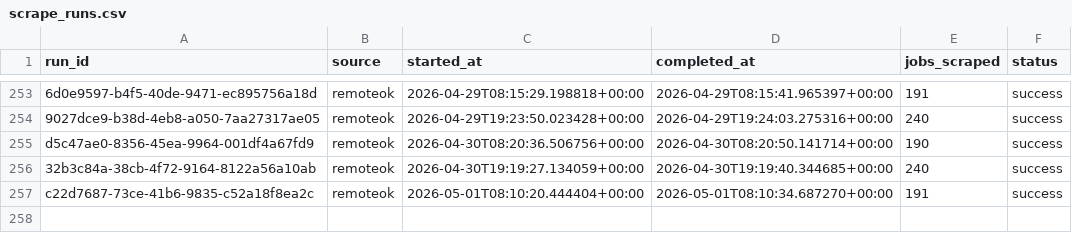
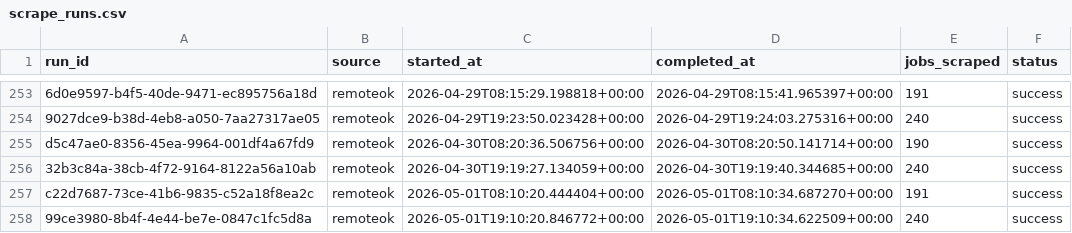
Before and after one commit to tanprabhu/job-market-pulse, a CSV file: data/meta/scrape_runs.csv, drawn as a sheet; only a part is shown, gaps mark what is left out.

```diff
--- a/data/meta/scrape_runs.csv
+++ b/data/meta/scrape_runs.csv
@@ -257 +257,2 @@ d5c47ae0-8356-45ea-9964-001df4a67fd9,remoteok,2026-04-30T08:20:36.506756+00:00,2
 c22d7687-73ce-41b6-9835-c52a18f8ea2c,remoteok,2026-05-01T08:10:20.444404+00:00,2026-05-01T08:10:34.687270+00:00,191,success
+99ce3980-8b4f-4e44-be7e-0847c1fc5d8a,remoteok,2026-05-01T19:10:20.846772+00:00,2026-05-01T19:10:34.622509+00:00,240,success
```
Also changed, not shown: data/processed/data_clean.csv, data/processed/run_job_info.csv, 1 other file.
